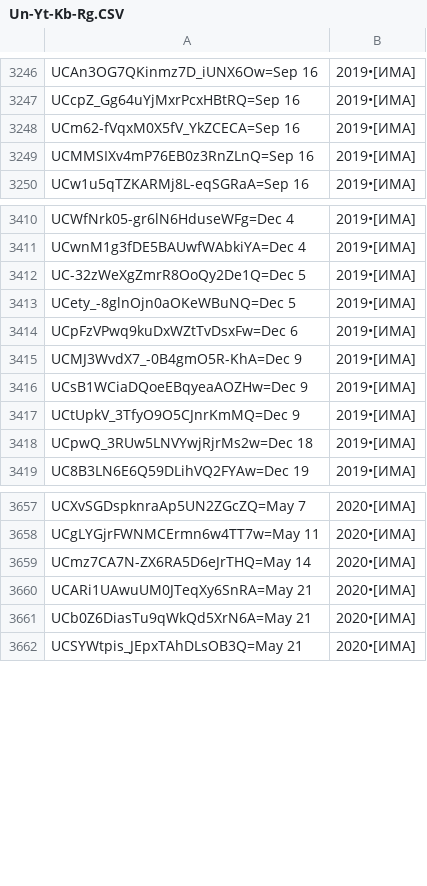
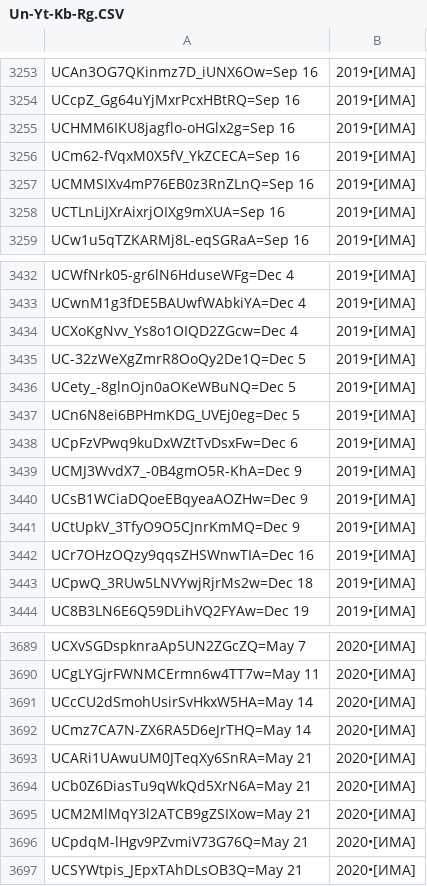
Before and after one commit to FeignedAccomplice/YOUTUBOTS, a CSV file: Un-Yt-Kb-Rg.CSV, drawn as a sheet; only a part is shown, gaps mark what is left out; the diff covers the shown part only.

```diff
--- a/Un-Yt-Kb-Rg.CSV
+++ b/Un-Yt-Kb-Rg.CSV
@@ -3247,4 +3254,6 @@ UCAn3OG7QKinmz7D_iUNX6Ow=Sep 16, 2019•[ИМА]
 UCcpZ_Gg64uYjMxrPcxHBtRQ=Sep 16, 2019•[ИМА]
+UCHMM6IKU8jagflo-oHGlx2g=Sep 16, 2019•[ИМА]
 UCm62-fVqxM0X5fV_YkZCECA=Sep 16, 2019•[ИМА]
 UCMMSIXv4mP76EB0z3RnZLnQ=Sep 16, 2019•[ИМА]
+UCTLnLiJXrAixrjOIXg9mXUA=Sep 16, 2019•[ИМА]
 UCw1u5qTZKARMj8L-eqSGRaA=Sep 16, 2019•[ИМА]
@@ -3411,4 +3433,6 @@ UCWfNrk05-gr6lN6HduseWFg=Dec 4, 2019•[ИМА]
 UCwnM1g3fDE5BAUwfWAbkiYA=Dec 4, 2019•[ИМА]
+UCXoKgNvv_Ys8o1OIQD2ZGcw=Dec 4, 2019•[ИМА]
 UC-32zWeXgZmrR8OoQy2De1Q=Dec 5, 2019•[ИМА]
 UCety_-8glnOjn0aOKeWBuNQ=Dec 5, 2019•[ИМА]
+UCn6N8ei6BPHmKDG_UVEj0eg=Dec 5, 2019•[ИМА]
 UCpFzVPwq9kuDxWZtTvDsxFw=Dec 6, 2019•[ИМА]
@@ -3417,2 +3441,3 @@ UCsB1WCiaDQoeEBqyeaAOZHw=Dec 9, 2019•[ИМА]
 UCtUpkV_3TfyO9O5CJnrKmMQ=Dec 9, 2019•[ИМА]
+UCr7OHzOQzy9qqsZHSWnwTIA=Dec 16, 2019•[ИМА]
 UCpwQ_3RUw5LNVYwjRjrMs2w=Dec 18, 2019•[ИМА]
@@ -3658,2 +3690,3 @@ UCXvSGDspknraAp5UN2ZGcZQ=May 7, 2020•[ИМА]
 UCgLYGjrFWNMCErmn6w4TT7w=May 11, 2020•[ИМА]
+UCcCU2dSmohUsirSvHkxW5HA=May 14, 2020•[ИМА]
 UCmz7CA7N-ZX6RA5D6eJrTHQ=May 14, 2020•[ИМА]
@@ -3661,2 +3694,4 @@ UCARi1UAwuUM0JTeqXy6SnRA=May 21, 2020•[ИМА]
 UCb0Z6DiasTu9qWkQd5XrN6A=May 21, 2020•[ИМА]
+UCM2MlMqY3l2ATCB9gZSIXow=May 21, 2020•[ИМА]
+UCpdqM-lHgv9PZvmiV73G76Q=May 21, 2020•[ИМА]
 UCSYWtpis_JEpxTAhDLsOB3Q=May 21, 2020•[ИМА]
```
Also changed, not shown: 27 added rows elsewhere in this file.
